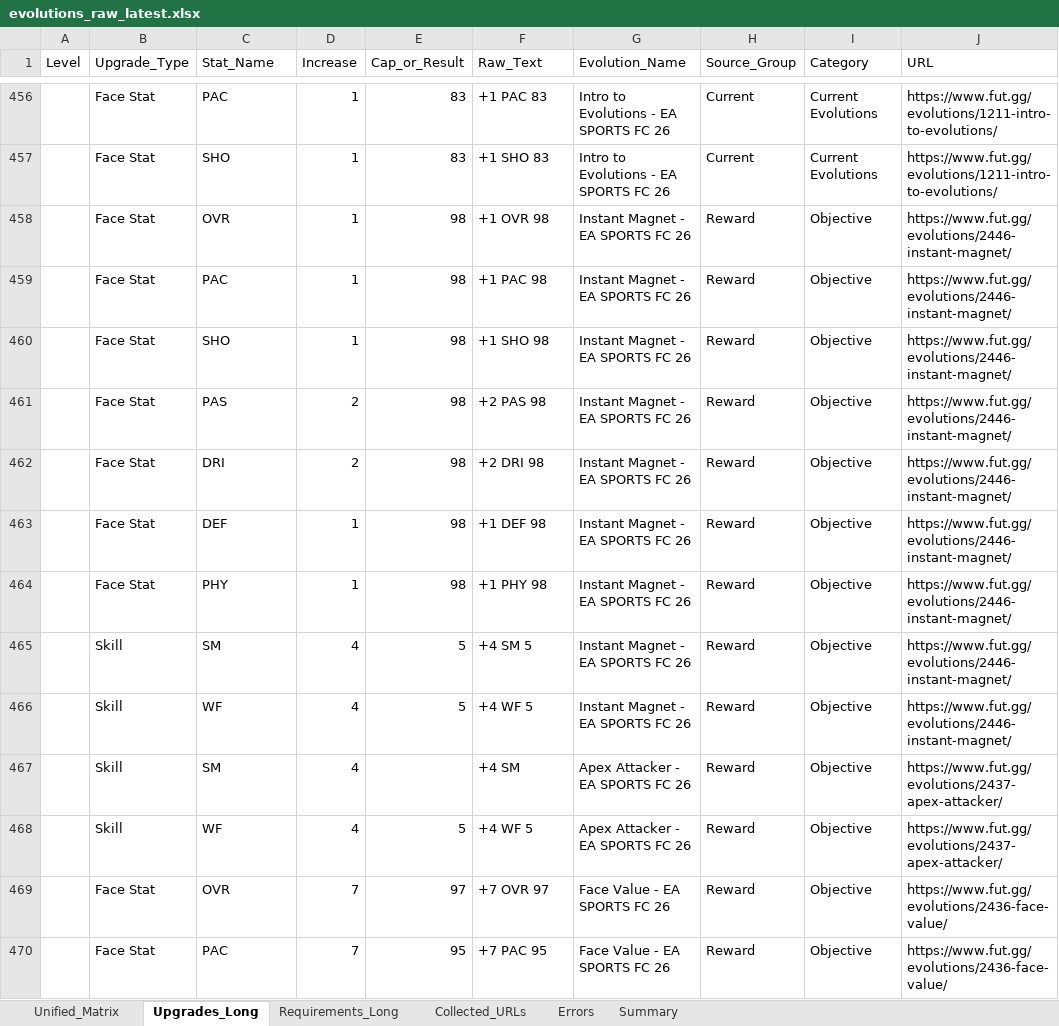
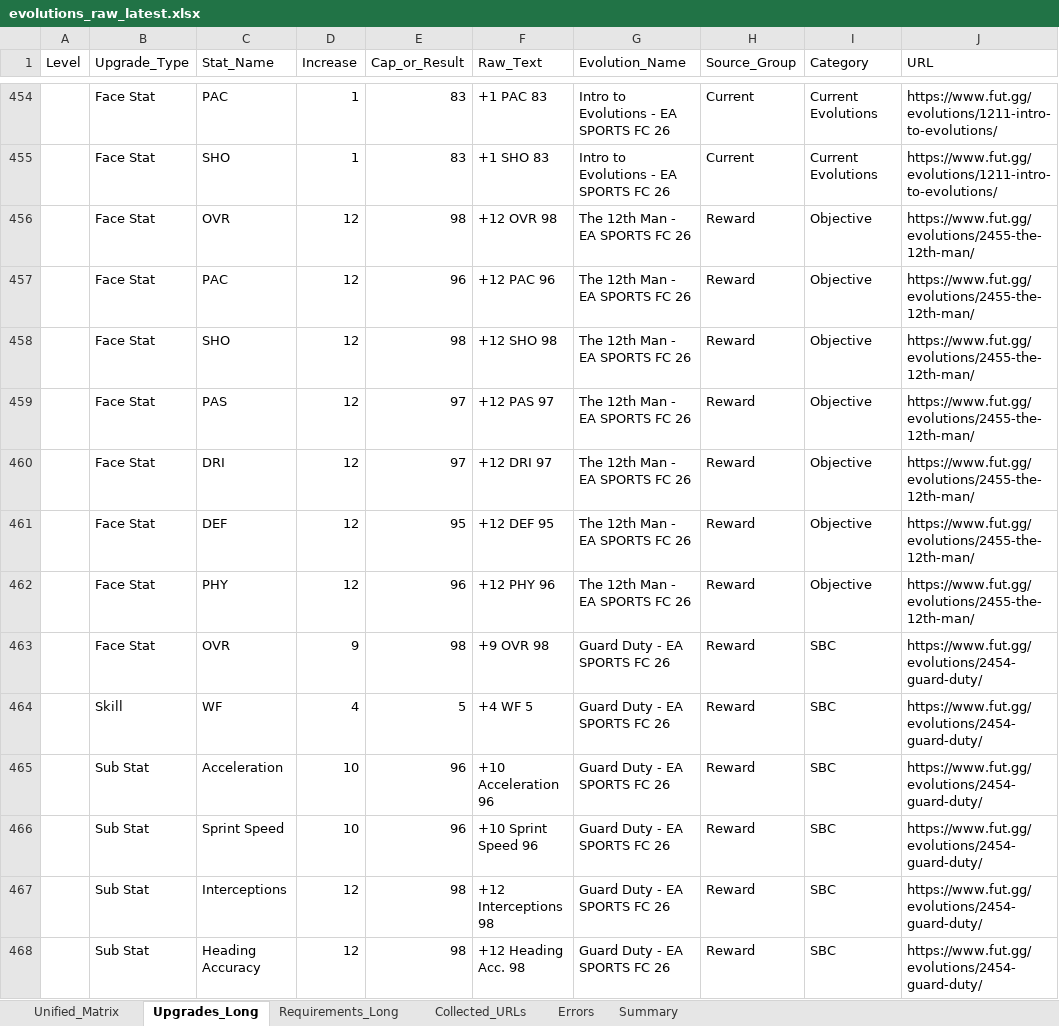
Before and after one commit to lemora87/futgg-objective-crawler, an Excel workbook: latest/evolutions_raw_latest.xlsx, sheet Upgrades_Long, drawn as a sheet; only a part is shown, gaps mark what is left out; the shorter side is filled out with more unchanged rows; values as stored, in another font and other column widths than the file's, no borders; the diff covers the shown part only; the diff names each change by its address in the sheet, - before the commit and + after, or states it on an @@ line.

```diff
--- a/latest/evolutions_raw_latest.xlsx (sheet Upgrades_Long)
+++ b/latest/evolutions_raw_latest.xlsx (sheet Upgrades_Long)
+row 456:  | Face Stat | OVR | 12 | 98 | +12 OVR 98 | The 12th Man - EA SPORTS FC 26 | Reward | Objective | https://www.fut.gg/evolutions/2455-the-12th-man/
+row 457:  | Face Stat | PAC | 12 | 96 | +12 PAC 96 | The 12th Man - EA SPORTS FC 26 | Reward | Objective | https://www.fut.gg/evolutions/2455-the-12th-man/
+row 458:  | Face Stat | SHO | 12 | 98 | +12 SHO 98 | The 12th Man - EA SPORTS FC 26 | Reward | Objective | https://www.fut.gg/evolutions/2455-the-12th-man/
+row 459:  | Face Stat | PAS | 12 | 97 | +12 PAS 97 | The 12th Man - EA SPORTS FC 26 | Reward | Objective | https://www.fut.gg/evolutions/2455-the-12th-man/
+row 460:  | Face Stat | DRI | 12 | 97 | +12 DRI 97 | The 12th Man - EA SPORTS FC 26 | Reward | Objective | https://www.fut.gg/evolutions/2455-the-12th-man/
+row 461:  | Face Stat | DEF | 12 | 95 | +12 DEF 95 | The 12th Man - EA SPORTS FC 26 | Reward | Objective | https://www.fut.gg/evolutions/2455-the-12th-man/
+row 462:  | Face Stat | PHY | 12 | 96 | +12 PHY 96 | The 12th Man - EA SPORTS FC 26 | Reward | Objective | https://www.fut.gg/evolutions/2455-the-12th-man/
+row 463:  | Face Stat | OVR | 9 | 98 | +9 OVR 98 | Guard Duty - EA SPORTS FC 26 | Reward | SBC | https://www.fut.gg/evolutions/2454-guard-duty/
+row 464:  | Skill | WF | 4 | 5 | +4 WF 5 | Guard Duty - EA SPORTS FC 26 | Reward | SBC | https://www.fut.gg/evolutions/2454-guard-duty/
+row 465:  | Sub Stat | Acceleration | 10 | 96 | +10 Acceleration 96 | Guard Duty - EA SPORTS FC 26 | Reward | SBC | https://www.fut.gg/evolutions/2454-guard-duty/
+row 466:  | Sub Stat | Sprint Speed | 10 | 96 | +10 Sprint Speed 96 | Guard Duty - EA SPORTS FC 26 | Reward | SBC | https://www.fut.gg/evolutions/2454-guard-duty/
+row 467:  | Sub Stat | Interceptions | 12 | 98 | +12 Interceptions 98 | Guard Duty - EA SPORTS FC 26 | Reward | SBC | https://www.fut.gg/evolutions/2454-guard-duty/
+row 468:  | Sub Stat | Heading Accuracy | 12 | 98 | +12 Heading Acc. 98 | Guard Duty - EA SPORTS FC 26 | Reward | SBC | https://www.fut.gg/evolutions/2454-guard-duty/
```
Also changed, not shown: 13 added rows and 2 removed rows elsewhere in this sheet, sheet Unified_Matrix, sheet Collected_URLs, sheet Requirements_Long, sheet Summary, latest/evolutions_analysis_latest.xlsx.
